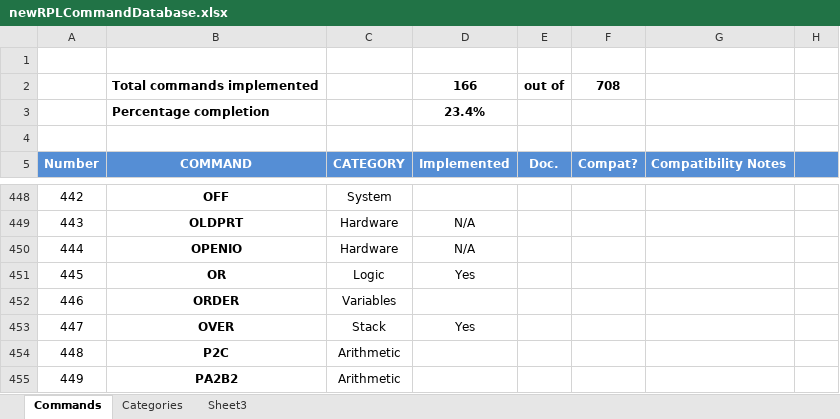
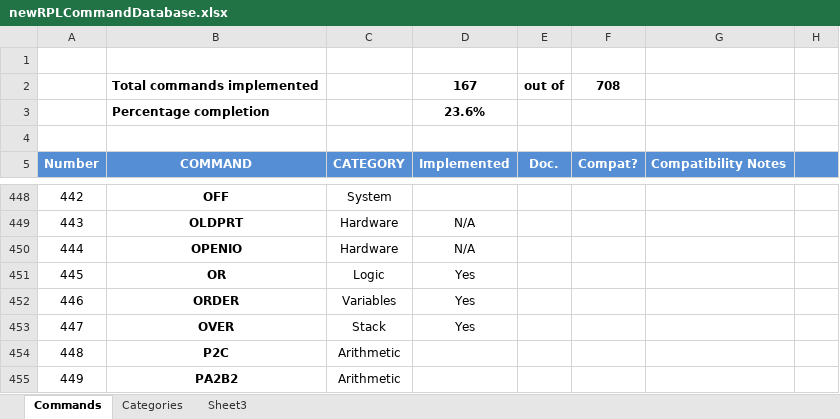
Before and after one commit to c3d/db48x-from-newrpl, an Excel workbook: newrpl/docs/newRPLCommandDatabase.xlsx, sheet Commands, drawn as a sheet; only a part is shown, gaps mark what is left out; values as stored, in another font and other column widths than the file's, no borders; charts and pictures not drawn; the diff names each change by its address in the sheet, - before the commit and + after, or states it on an @@ line.

Commit message:
Added ORDER command.

```diff
--- a/newrpl/docs/newRPLCommandDatabase.xlsx (sheet Commands)
+++ b/newrpl/docs/newRPLCommandDatabase.xlsx (sheet Commands)
-D2: 166
+D2: 167
-D3: 23.4%
+D3: 23.6%
-D452: (empty)
+D452: Yes
```
Also changed, not shown: hidden cells, 2 other files.
